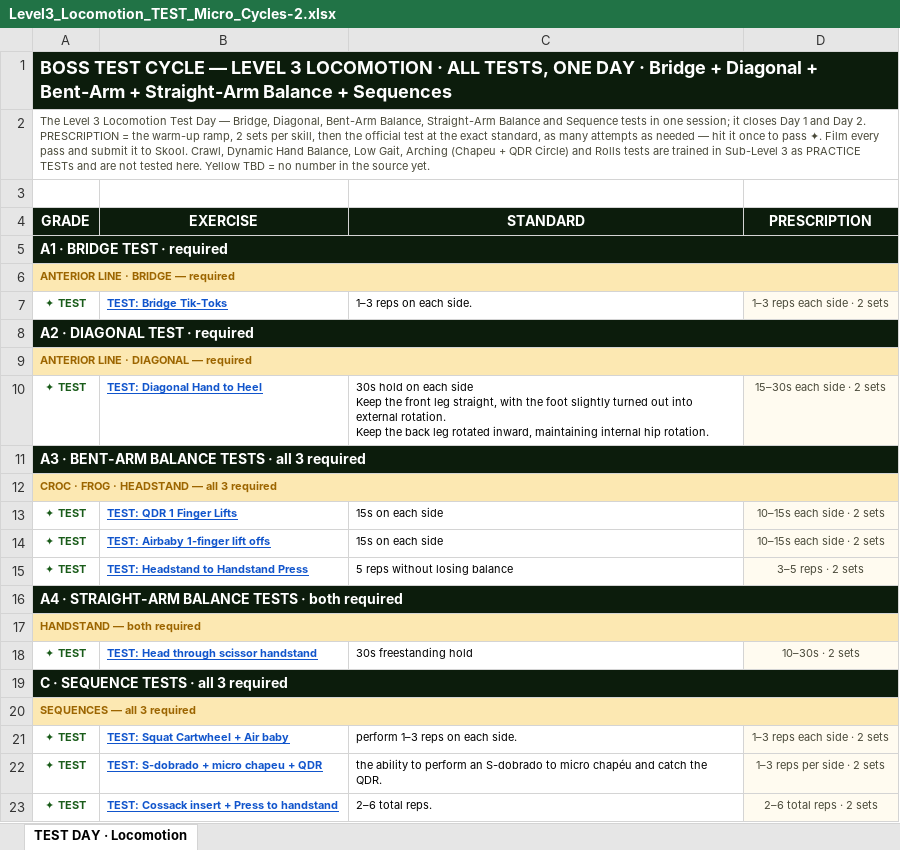
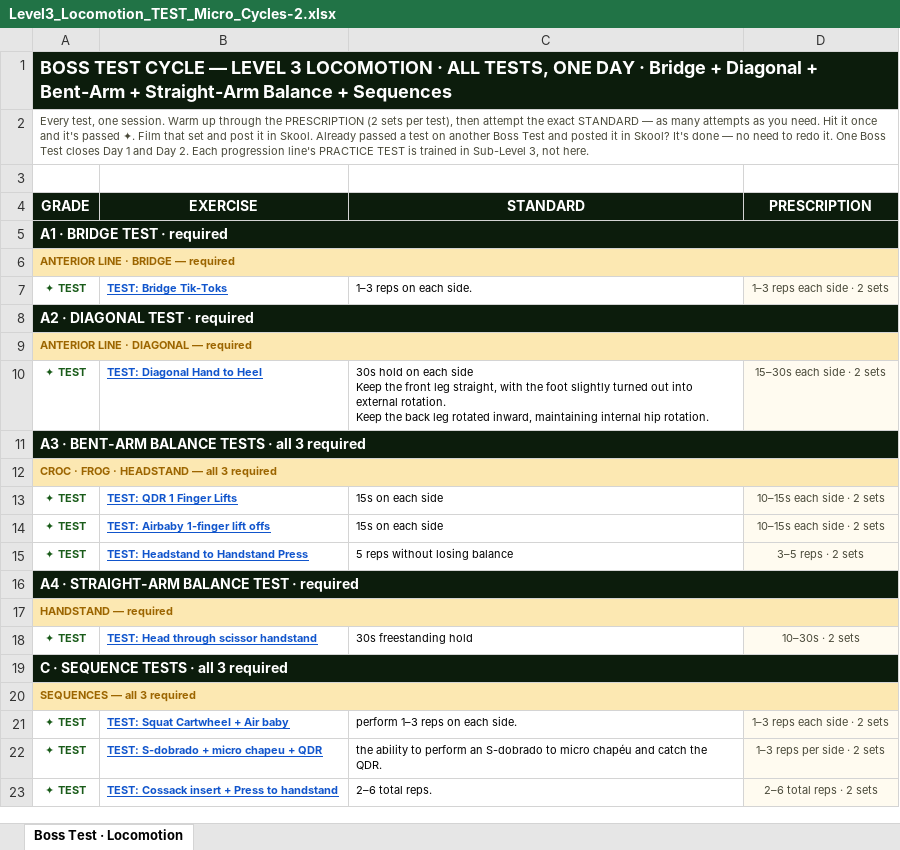
Before and after one commit to themovementgamecoach/Level-3-Locomotion, an Excel workbook: Level3_Locomotion_TEST_Micro_Cycles-2.xlsx, sheet Boss Test · Locomotion, drawn as a sheet; values as stored, in another font and other column widths than the file's, no borders; charts and pictures not drawn; the diff names each change by its address in the sheet, - before the commit and + after, or states it on an @@ line.

```diff
--- a/Level3_Locomotion_TEST_Micro_Cycles-2.xlsx (sheet Boss Test · Locomotion)
+++ b/Level3_Locomotion_TEST_Micro_Cycles-2.xlsx (sheet Boss Test · Locomotion)
-sheet tab: TEST DAY · Locomotion
+sheet tab: Boss Test · Locomotion
-A2 (GRADE): The Level 3 Locomotion Test Day — Bridge, Diagonal, Bent-Arm Balance, Straight-Arm Balance and Sequence tests in one session; it closes Day 1 and Day 2. PRESCRIPTION = the warm-up ramp, 2 sets per skill, then the official test at the exact standard, as many attempts as needed — hit it once to pass ✦. Film every pass and submit it to Skool. Crawl, Dynamic Hand Balance, Low Gait, Arching (Chapeu + QDR Circle) and Rolls tests are trained in Sub-Level 3 as PRACTICE TESTs and are not tested here. Yellow TBD = no number in the source yet.
+A2 (GRADE): Every test, one session. Warm up through the PRESCRIPTION (2 sets per test), then attempt the exact STANDARD — as many attempts as you need. Hit it once and it's passed ✦. Film that set and post it in Skool. Already passed a test on another Boss Test and posted it in Skool? It's done — no need to redo it. One Boss Test closes Day 1 and Day 2. Each progression line's PRACTICE TEST is trained in Sub-Level 3, not here.
-A16 (GRADE): A4 · STRAIGHT-ARM BALANCE TESTS · both required
+A16 (GRADE): A4 · STRAIGHT-ARM BALANCE TEST · required
-A17 (GRADE): HANDSTAND — both required
+A17 (GRADE): HANDSTAND — required
```
Also changed, not shown: charts or pictures, Level3_Locomotion_Day1_SubLevel1_Micro_Cycles-2.xlsx, Level3_Locomotion_Day1_SubLevel2_Micro_Cycles-2.xlsx, 4 other files.
